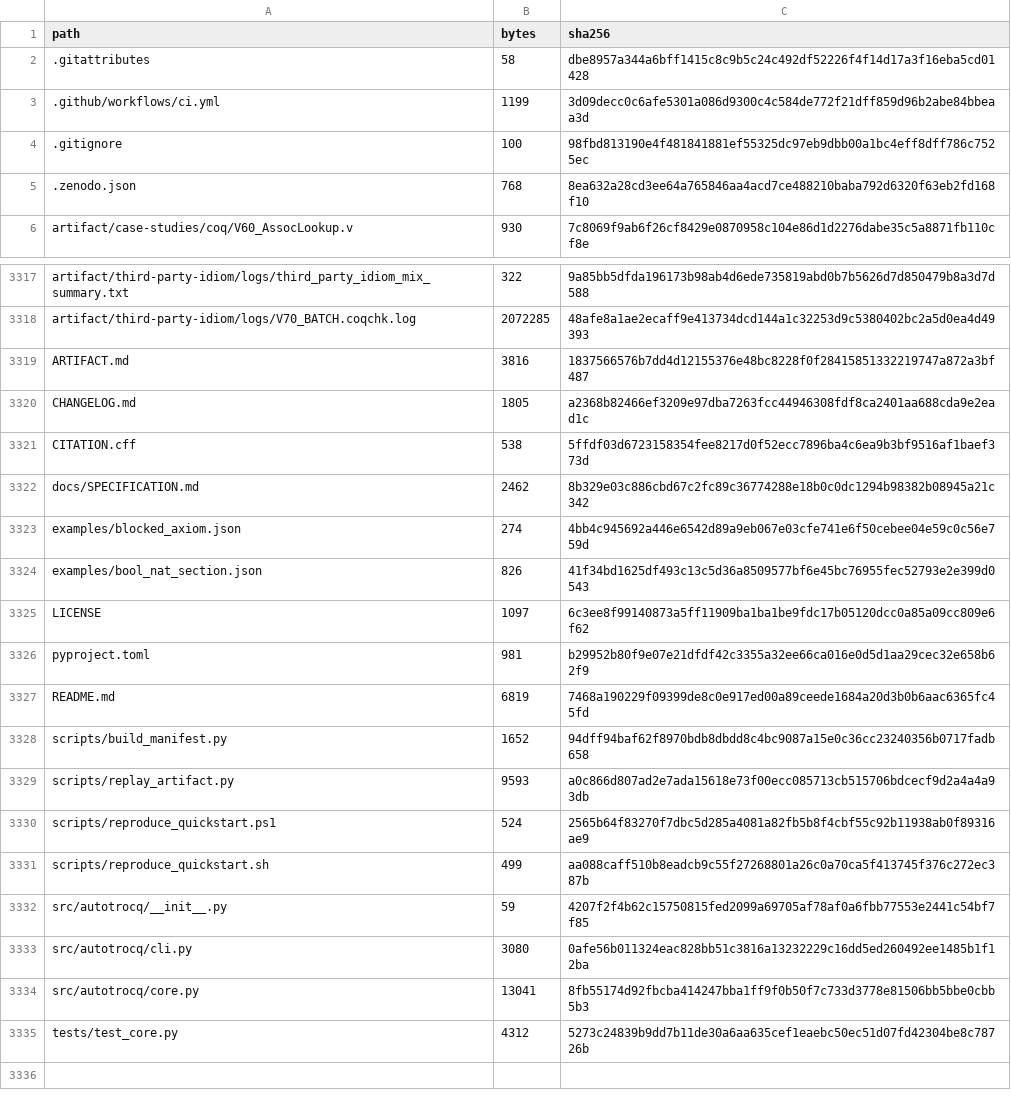
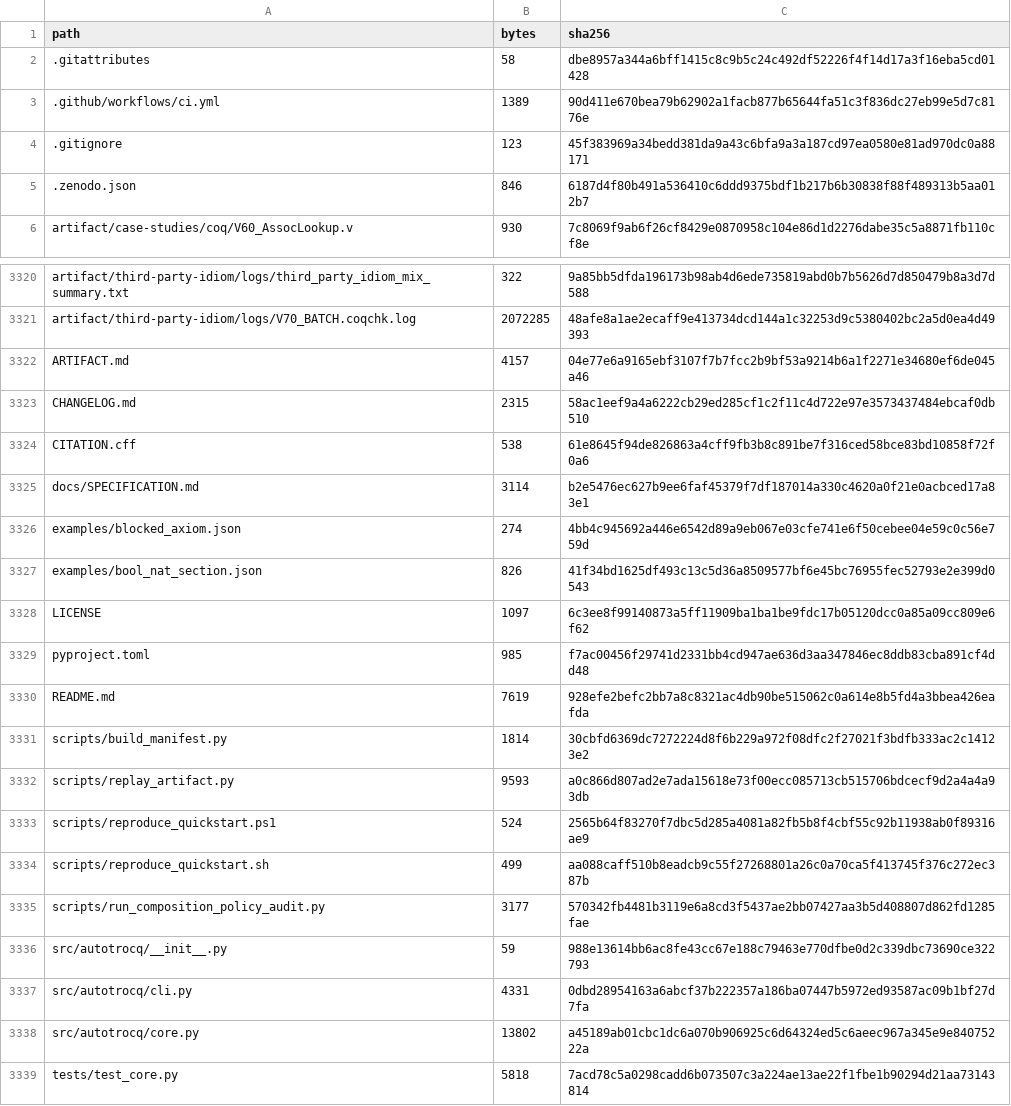
Before and after one commit to WilliamWangPeng/AutoTrocq, a CSV file: MANIFEST_SHA256.csv, drawn as a sheet; only a part is shown, gaps mark what is left out; the diff covers the shown part only.

Commit message:
Add compositional proof-transfer certificates

```diff
--- a/MANIFEST_SHA256.csv
+++ b/MANIFEST_SHA256.csv
@@ -2,5 +2,5 @@ path,bytes,sha256
 .gitattributes,58,dbe8957a344a6bff1415c8c9b5c24c492df52226f4f14d17a3f16eba5cd01428
-.github/workflows/ci.yml,1199,3d09decc0c6afe5301a086d9300c4c584de772f21dff859d96b2abe84bbeaa3d
-.gitignore,100,98fbd813190e4f481841881ef55325dc97eb9dbb00a1bc4eff8dff786c7525ec
-.zenodo.json,768,8ea632a28cd3ee64a765846aa4acd7ce488210baba792d6320f63eb2fd168f10
+.github/workflows/ci.yml,1389,90d411e670bea79b62902a1facb877b65644fa51c3f836dc27eb99e5d7c8176e
+.gitignore,123,45f383969a34bedd381da9a43c6bfa9a3a187cd97ea0580e81ad970dc0a88171
+.zenodo.json,846,6187d4f80b491a536410c6ddd9375bdf1b217b6b30838f88f489313b5aa012b7
 artifact/case-studies/coq/V60_AssocLookup.v,930,7c8069f9ab6f26cf8429e0870958c104e86d1d2276dabe35c5a8871fb110cf8e
@@ -3318,6 +3321,6 @@ artifact/third-party-idiom/logs/third_party_idiom_mix_summary.txt,322,9a85bb5dfd
 artifact/third-party-idiom/logs/V70_BATCH.coqchk.log,2072285,48afe8a1ae2ecaff9e413734dcd144a1c32253d9c5380402bc2a5d0ea4d49393
-ARTIFACT.md,3816,1837566576b7dd4d12155376e48bc8228f0f28415851332219747a872a3bf487
-CHANGELOG.md,1805,a2368b82466ef3209e97dba7263fcc44946308fdf8ca2401aa688cda9e2ead1c
-CITATION.cff,538,5ffdf03d6723158354fee8217d0f52ecc7896ba4c6ea9b3bf9516af1baef373d
-docs/SPECIFICATION.md,2462,8b329e03c886cbd67c2fc89c36774288e18b0c0dc1294b98382b08945a21c342
+ARTIFACT.md,4157,04e77e6a9165ebf3107f7b7fcc2b9bf53a9214b6a1f2271e34680ef6de045a46
+CHANGELOG.md,2315,58ac1eef9a4a6222cb29ed285cf1c2f11c4d722e97e3573437484ebcaf0db510
+CITATION.cff,538,61e8645f94de826863a4cff9fb3b8c891be7f316ced58bce83bd10858f72f0a6
+docs/SPECIFICATION.md,3114,b2e5476ec627b9ee6faf45379f7df187014a330c4620a0f21e0acbced17a83e1
 examples/blocked_axiom.json,274,4bb4c945692a446e6542d89a9eb067e03cfe741e6f50cebee04e59c0c56e759d
@@ -3325,5 +3328,5 @@ examples/bool_nat_section.json,826,41f34bd1625df493c13c5d36a8509577bf6e45bc76955
 LICENSE,1097,6c3ee8f99140873a5ff11909ba1ba1be9fdc17b05120dcc0a85a09cc809e6f62
-pyproject.toml,981,b29952b80f9e07e21dfdf42c3355a32ee66ca016e0d5d1aa29cec32e658b62f9
-README.md,6819,7468a190229f09399de8c0e917ed00a89ceede1684a20d3b0b6aac6365fc45fd
-scripts/build_manifest.py,1652,94dff94baf62f8970bdb8dbdd8c4bc9087a15e0c36cc23240356b0717fadb658
+pyproject.toml,985,f7ac00456f29741d2331bb4cd947ae636d3aa347846ec8ddb83cba891cf4dd48
+README.md,7619,928efe2befc2bb7a8c8321ac4db90be515062c0a614e8b5fd4a3bbea426eafda
+scripts/build_manifest.py,1814,30cbfd6369dc7272224d8f6b229a972f08dfc2f27021f3bdfb333ac2c14123e2
 scripts/replay_artifact.py,9593,a0c866d807ad2e7ada15618e73f00ecc085713cb515706bdcecf9d2a4a4a93db
@@ -3331,5 +3334,6 @@ scripts/reproduce_quickstart.ps1,524,2565b64f83270f7dbc5d285a4081a82fb5b8f4cbf55
 scripts/reproduce_quickstart.sh,499,aa088caff510b8eadcb9c55f27268801a26c0a70ca5f413745f376c272ec387b
-src/autotrocq/__init__.py,59,4207f2f4b62c15750815fed2099a69705af78af0a6fbb77553e2441c54bf7f85
-src/autotrocq/cli.py,3080,0afe56b011324eac828bb51c3816a13232229c16dd5ed260492ee1485b1f12ba
-src/autotrocq/core.py,13041,8fb55174d92fbcba414247bba1ff9f0b50f7c733d3778e81506bb5bbe0cbb5b3
-tests/test_core.py,4312,5273c24839b9dd7b11de30a6aa635cef1eaebc50ec51d07fd42304be8c78726b
+scripts/run_composition_policy_audit.py,3177,570342fb4481b3119e6a8cd3f5437ae2bb07427aa3b5d408807d862fd1285fae
+src/autotrocq/__init__.py,59,988e13614bb6ac8fe43cc67e188c79463e770dfbe0d2c339dbc73690ce322793
+src/autotrocq/cli.py,4331,0dbd28954163a6abcf37b222357a186ba07447b5972ed93587ac09b1bf27d7fa
+src/autotrocq/core.py,13802,a45189ab01cbc1dc6a070b906925c6d64324ed5c6aeec967a345e9e84075222a
+tests/test_core.py,5818,7acd78c5a0298cadd6b073507c3a224ae13ae22f1fbe1b90294d21aa73143814
```
Also changed, not shown: 3 added rows and 2 edited cells elsewhere in this file, 19 other files.
